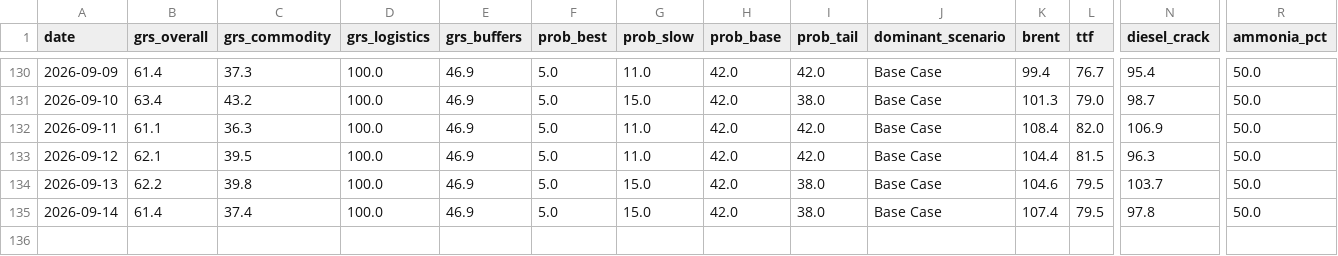
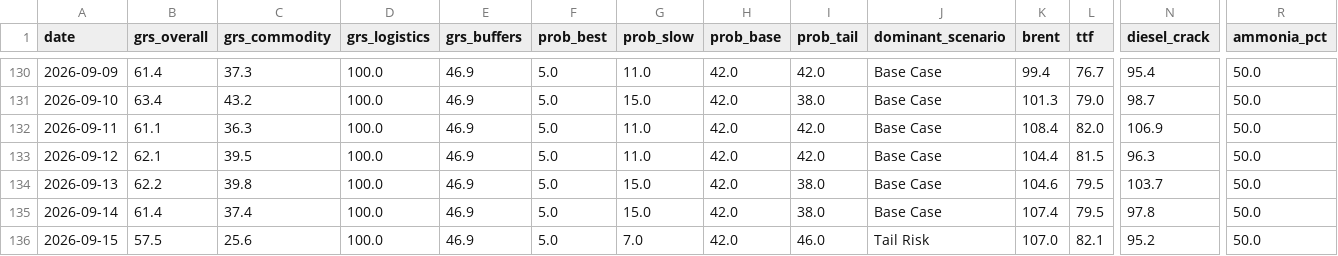
Before and after one commit to DigiDaz/EarlyWarning, a CSV file: projection_log.csv, drawn as a sheet; only a part is shown, gaps mark what is left out; rows hold the shown columns only; the diff names each change by its address in the sheet, - before the commit and + after, or states it on an @@ line.

```diff
--- a/projection_log.csv
+++ b/projection_log.csv
+row 136: 2026-09-15 | 57.5 | 25.6 | 100.0 | 46.9 | 5.0 | 7.0 | 42.0 | 46.0 | Tail Risk | 107.0 | 82.1 | 95.2 | 50.0
```
